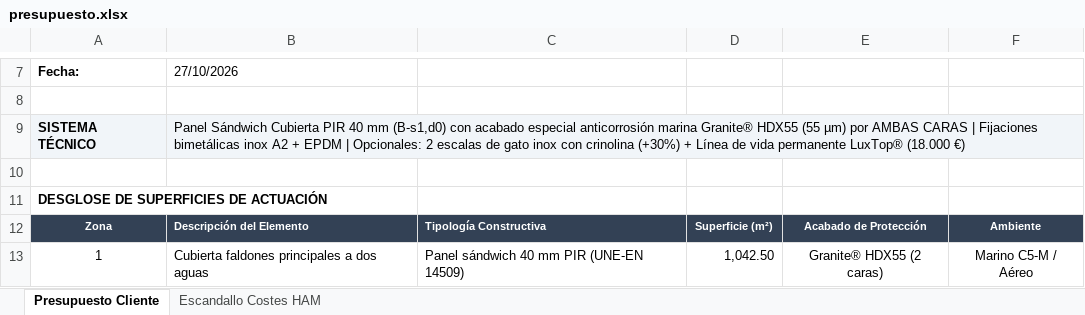
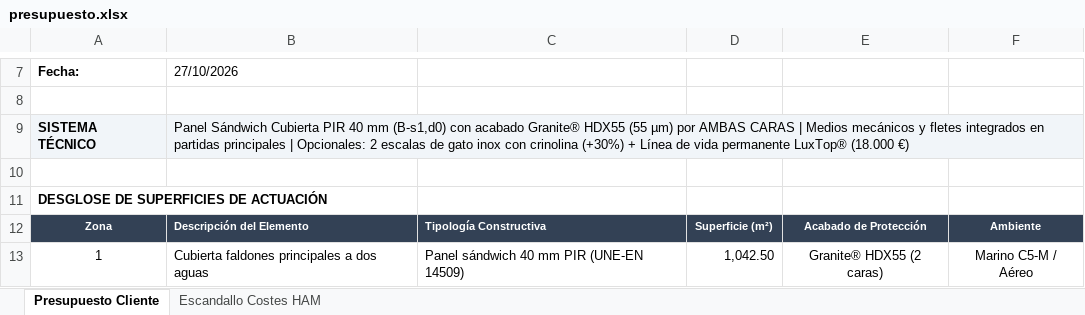
Before and after one commit to grupodixis/presupuestador, an Excel workbook: presupuestos/P-2026-0044-sustitucion-cubierta-terminal-carga-aeropuerto-menorca/presupuesto.xlsx, sheet Presupuesto Cliente, drawn as a sheet; only a part is shown, gaps mark what is left out; values as stored, in another font and other column widths than the file's, no borders; the diff covers the shown part only; the diff names each change by its address in the sheet, - before the commit and + after, or states it on an @@ line.

Commit message:
feat(presupuestos): actualizar tarifas solicitadas (01 a 25e, 02/03 a 135e, 04 a 95e), integrar medios auxiliares en partidas y desglosar remates partida 05 en P-2026-0044

```diff
--- a/presupuestos/P-2026-0044-sustitucion-cubierta-terminal-carga-aeropuerto-menorca/presupuesto.xlsx (sheet Presupuesto Cliente)
+++ b/presupuestos/P-2026-0044-sustitucion-cubierta-terminal-carga-aeropuerto-menorca/presupuesto.xlsx (sheet Presupuesto Cliente)
-B9: …con acabado especial anticorrosión marina Granite® HDX55 (55 µm) por AMBAS CARAS | Fijaciones bimetálicas inox A2 + EPDM | Opcionales:…
+B9: …con acabado Granite® HDX55 (55 µm) por AMBAS CARAS | Medios mecánicos y fletes integrados en partidas principales | Opcionales:…
```
Also changed, not shown: 1 removed row and 27 edited cells elsewhere in this sheet, sheet Escandallo Costes HAM, 8 other files.
